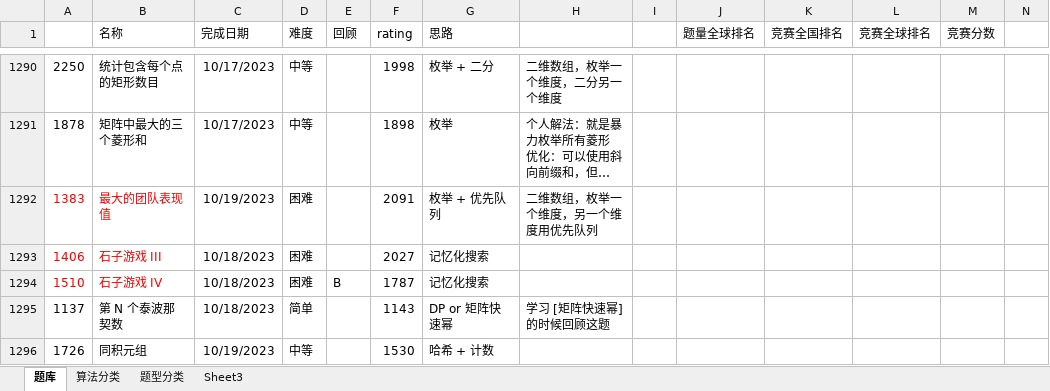
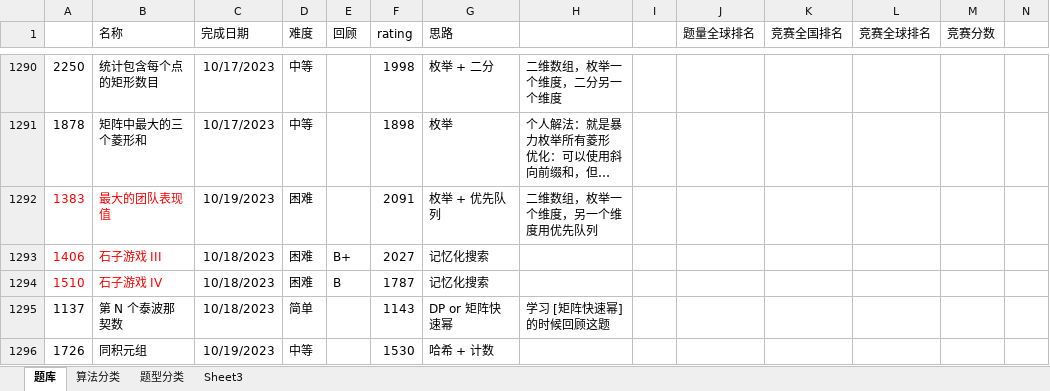
Before and after one commit to wangsun39/leetcode, an Excel workbook: Problems.xlsx, sheet 题库, drawn as a sheet; only a part is shown, gaps mark what is left out; long unchanged cells end in …; values as stored, in another font and other column widths than the file's, no borders; charts and pictures not drawn; the diff covers the shown part only; the diff names each change by its address in the sheet, - before the commit and + after, or states it on an @@ line.

```diff
--- a/Problems.xlsx (sheet 题库)
+++ b/Problems.xlsx (sheet 题库)
-E1293 (回顾): (empty)
+E1293 (回顾): B+
```
Also changed, not shown: 4 added rows and 10 edited cells elsewhere in this sheet, 6 other files.
